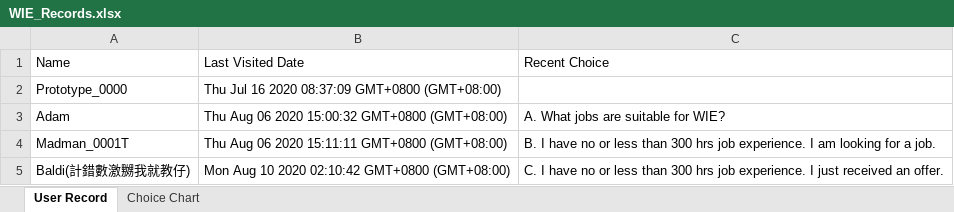
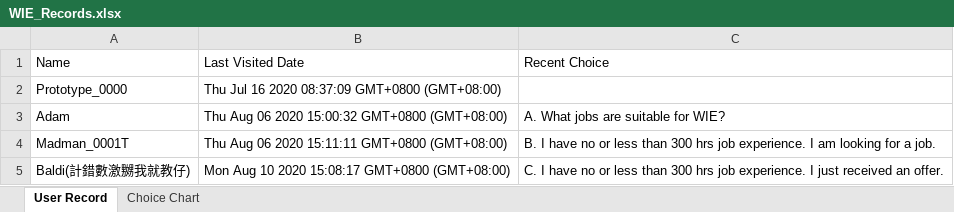
Before and after one commit to lance212365/TG_Bot, an Excel workbook: WIE_Records.xlsx, sheet User Record, drawn as a sheet; values as stored, in another font and other column widths than the file's, no borders; the diff names each change by its address in the sheet, - before the commit and + after, or states it on an @@ line.

```diff
--- a/WIE_Records.xlsx (sheet User Record)
+++ b/WIE_Records.xlsx (sheet User Record)
-B5: Mon Aug 10 2020 02:10:42 GMT+0800 (GMT+08:00)
+B5: Mon Aug 10 2020 15:08:17 GMT+0800 (GMT+08:00)
```
Also changed, not shown: 3 other files.
